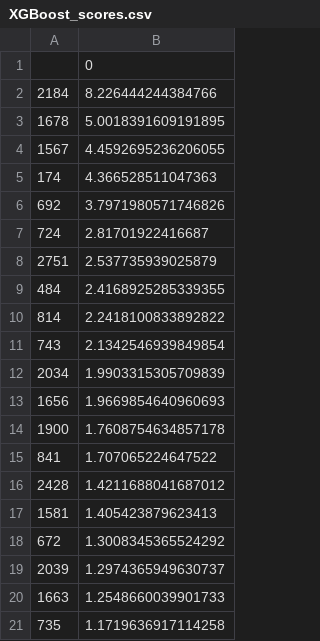
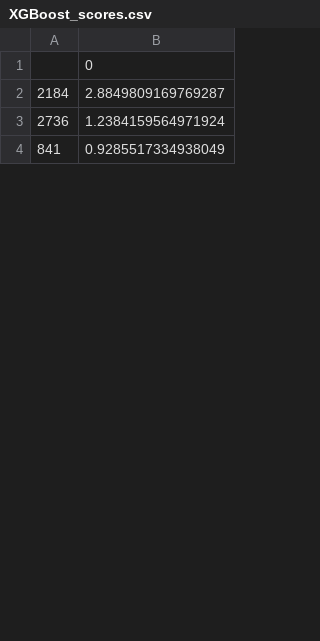
Before and after one commit to aaronyhsl/B4TM2022, a CSV file: src/XGBoost_scores.csv, drawn as a sheet; only a part is shown; the diff covers the shown part only.

```diff
--- a/src/XGBoost_scores.csv
+++ b/src/XGBoost_scores.csv
@@ -1,21 +1,4 @@
 ,0
-2184,8.226444244384766
-1678,5.0018391609191895
-1567,4.4592695236206055
-174,4.366528511047363
-692,3.7971980571746826
-724,2.81701922416687
-2751,2.537735939025879
-484,2.4168925285339355
-814,2.2418100833892822
-743,2.1342546939849854
-2034,1.9903315305709839
-1656,1.9669854640960693
-1900,1.7608754634857178
-841,1.707065224647522
-2428,1.4211688041687012
-1581,1.405423879623413
-672,1.3008345365524292
-2039,1.2974365949630737
-1663,1.2548660039901733
-735,1.1719636917114258
+2184,2.8849809169769287
+2736,1.2384159564971924
+841,0.9285517334938049
```
Also changed, not shown: 17 added rows, 55 removed rows and 1 edited cell elsewhere in this file, 1 other file.
